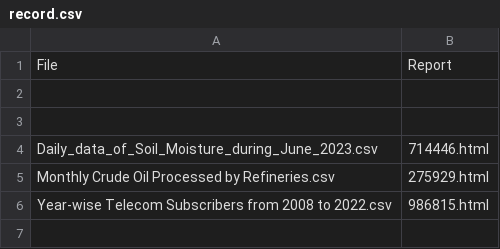
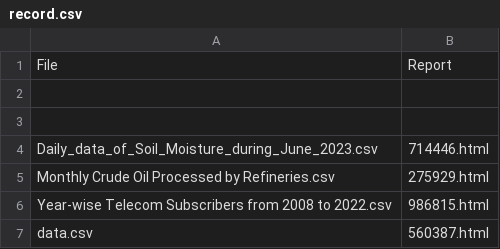
Before and after one commit to Biswanathdas1996/sql-generative-ai, a CSV file: server/data/record.csv, drawn as a sheet.

```diff
--- a/server/data/record.csv
+++ b/server/data/record.csv
@@ -6 +6,2 @@ Monthly Crude Oil Processed by Refineries.csv,275929.html
 Year-wise Telecom Subscribers from 2008 to 2022.csv,986815.html
+data.csv,560387.html
```
Also changed, not shown: 3 other files.
